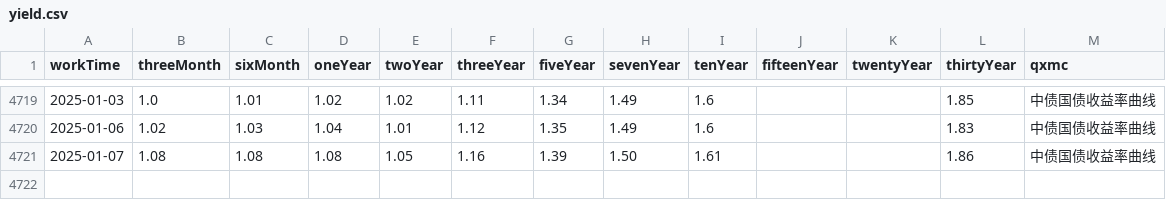
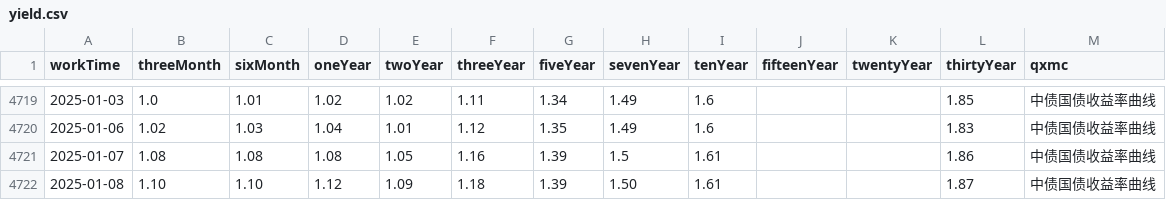
Before and after one commit to AFAN-LIFE/macropage, a CSV file: data/yield.csv, drawn as a sheet; only a part is shown, gaps mark what is left out.

```diff
--- a/data/yield.csv
+++ b/data/yield.csv
@@ -4720,2 +4720,3 @@ workTime,threeMonth,sixMonth,oneYear,twoYear,threeYear,fiveYear,sevenYear,tenYea
 2025-01-06,1.02,1.03,1.04,1.01,1.12,1.35,1.49,1.6,,,1.83,中债国债收益率曲线
-2025-01-07,1.08,1.08,1.08,1.05,1.16,1.39,1.50,1.61,,,1.86,中债国债收益率曲线
+2025-01-07,1.08,1.08,1.08,1.05,1.16,1.39,1.5,1.61,,,1.86,中债国债收益率曲线
+2025-01-08,1.10,1.10,1.12,1.09,1.18,1.39,1.50,1.61,,,1.87,中债国债收益率曲线
```
Also changed, not shown: data/global_index.csv, data/tf_continuous.csv, 1 other file.
